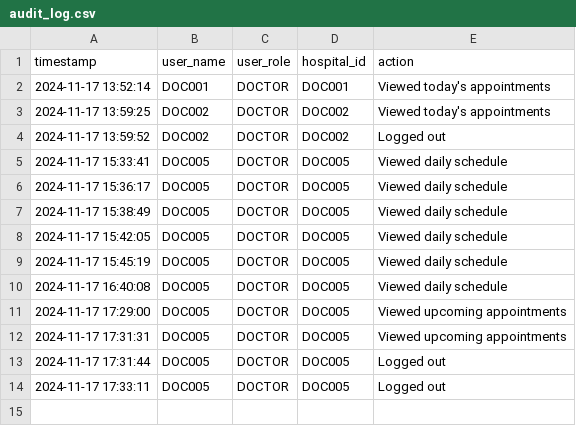
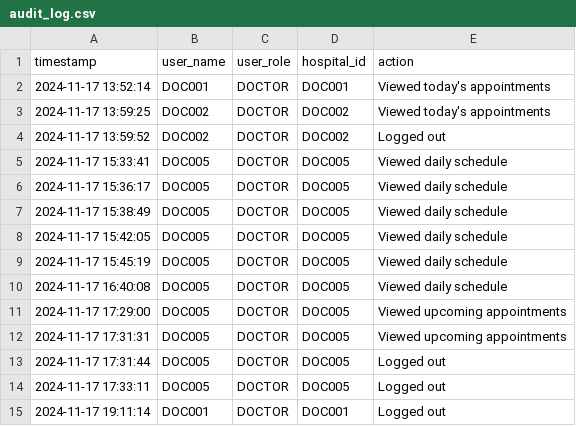
Before and after one commit to Coziyu/HospitalManagementSystem, a CSV file: data/audit_log.csv, drawn as a sheet.

```diff
--- a/data/audit_log.csv
+++ b/data/audit_log.csv
@@ -14 +14,2 @@ timestamp,user_name,user_role,hospital_id,action
 2024-11-17 17:33:11,DOC005,DOCTOR,DOC005,Logged out
+2024-11-17 19:11:14,DOC001,DOCTOR,DOC001,Logged out
```
Also changed, not shown: data/Appointment/Appointments.csv, 11 other files.
